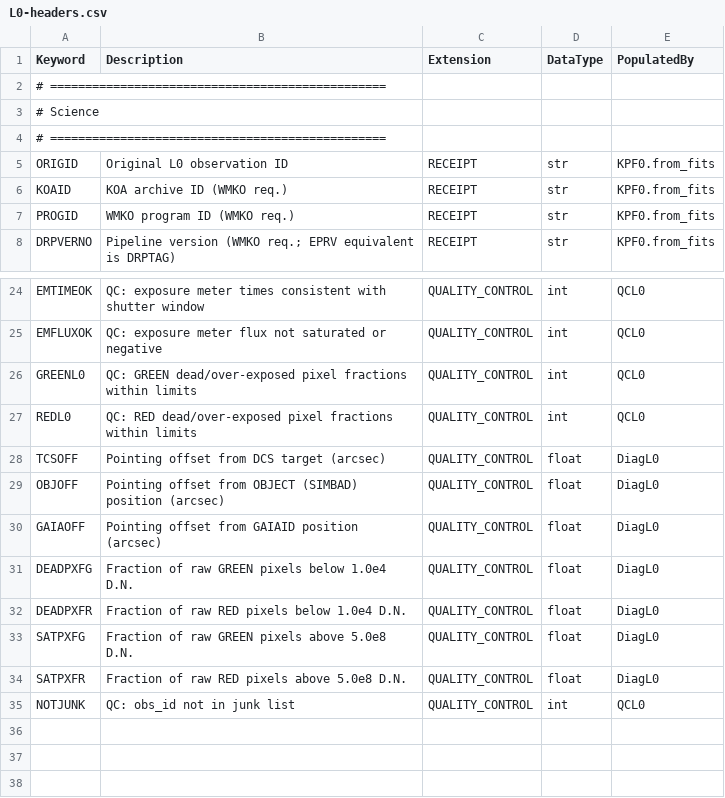
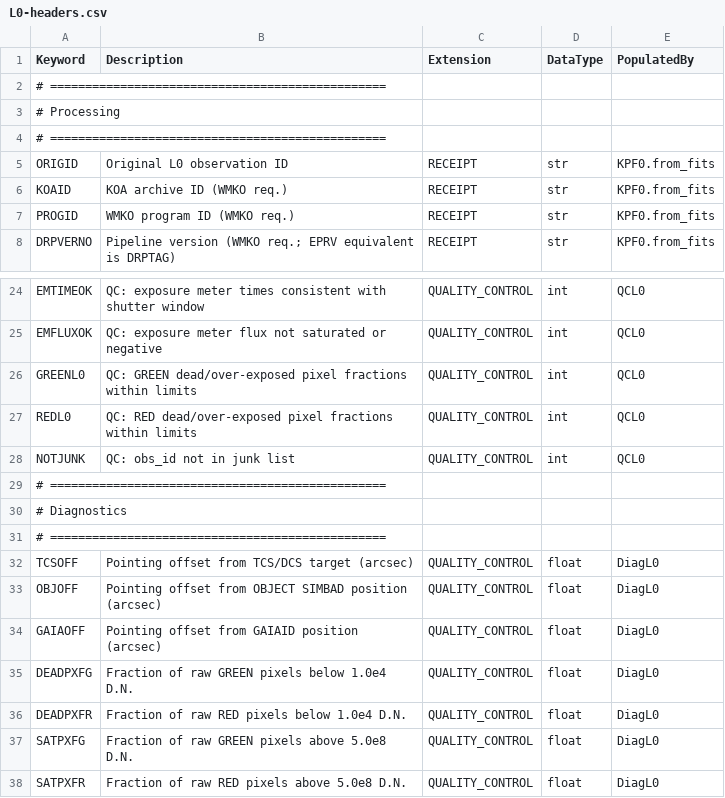
Before and after one commit to Keck-DataReductionPipelines/KPF-Pipeline, a CSV file: kpfpipe/data_models/config/L0-headers.csv, drawn as a sheet; only a part is shown, gaps mark what is left out.

Commit message:
reorganized keyword registry configs

```diff
--- a/kpfpipe/data_models/config/L0-headers.csv
+++ b/kpfpipe/data_models/config/L0-headers.csv
@@ -2,3 +2,3 @@ Keyword,Description,Extension,DataType,PopulatedBy
 # ================================================
-# Science
+# Processing
 # ================================================
@@ -27,4 +27,8 @@ GREENL0,QC: GREEN dead/over-exposed pixel fractions within limits,QUALITY_CONTRO
 REDL0,QC: RED dead/over-exposed pixel fractions within limits,QUALITY_CONTROL,int,QCL0
-TCSOFF,Pointing offset from DCS target (arcsec),QUALITY_CONTROL,float,DiagL0
-OBJOFF,Pointing offset from OBJECT (SIMBAD) position (arcsec),QUALITY_CONTROL,float,DiagL0
+NOTJUNK,QC: obs_id not in junk list,QUALITY_CONTROL,int,QCL0
+# ================================================
+# Diagnostics
+# ================================================
+TCSOFF,Pointing offset from TCS/DCS target (arcsec),QUALITY_CONTROL,float,DiagL0
+OBJOFF,Pointing offset from OBJECT SIMBAD position (arcsec),QUALITY_CONTROL,float,DiagL0
 GAIAOFF,Pointing offset from GAIAID position (arcsec),QUALITY_CONTROL,float,DiagL0
@@ -34,2 +38 @@ SATPXFG,Fraction of raw GREEN pixels above 5.0e8 D.N.,QUALITY_CONTROL,float,Diag
 SATPXFR,Fraction of raw RED pixels above 5.0e8 D.N.,QUALITY_CONTROL,float,DiagL0
-NOTJUNK,QC: obs_id not in junk list,QUALITY_CONTROL,int,QCL0
```
Also changed, not shown: kpfpipe/data_models/config/L1-headers.csv, kpfpipe/data_models/config/L2-headers.csv, 1 other file.
